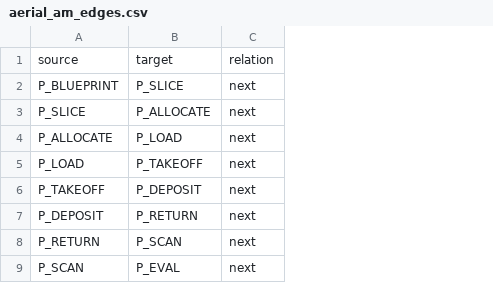
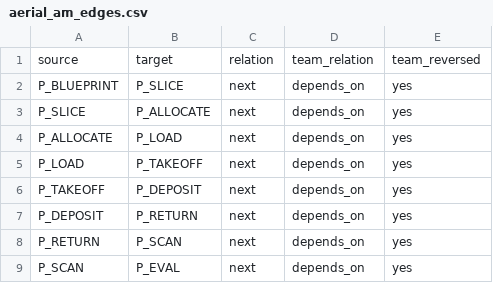
Before and after one commit to shermanry/agentic_project_management_aetech2026, a CSV file: Ecem/manufacturing-card/data/aerial_am_edges.csv, drawn as a sheet; only a part is shown; the diff names each change by its address in the sheet, - before the commit and + after, or states it on an @@ line.

Commit message:
Align manufacturing card with the northstar schema
Fix the direction of the two evidence_for edges in the seed, map the
feedback loops to analysis, add team_relation and team_reversed to the
edge list, alert pilot instead of site and design lead, keep rule 3 to
a valid decision state, and model the node-type gaps with the 11 types
in the schema.

```diff
--- a/Ecem/manufacturing-card/data/aerial_am_edges.csv
+++ b/Ecem/manufacturing-card/data/aerial_am_edges.csv
+column D, rows 1-9: team_relation | depends_on | depends_on | depends_on | depends_on | depends_on | depends_on | depends_on | depends_on
+column E, rows 1-9: team_reversed | yes | yes | yes | yes | yes | yes | yes | yes
```
Also changed, not shown: Ecem/manufacturing-card/data/aerial_am_nodes.csv, 5 other files.
